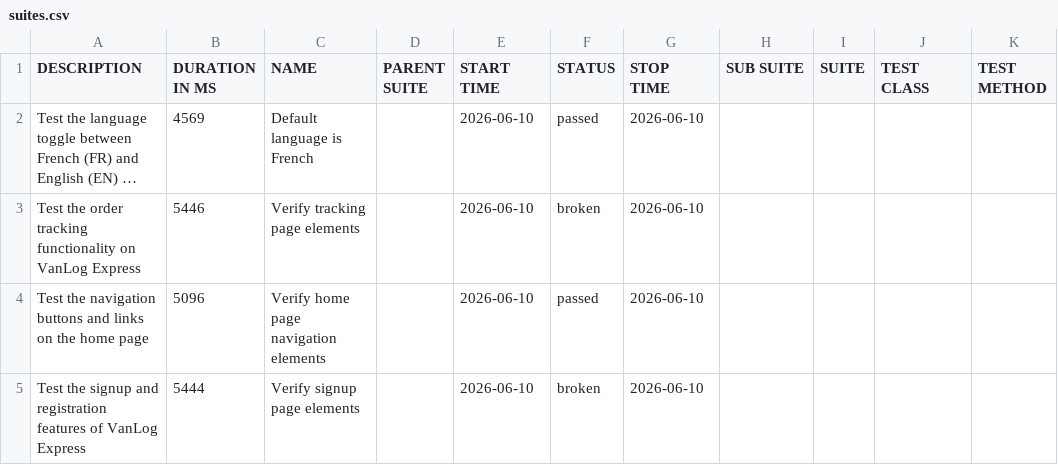
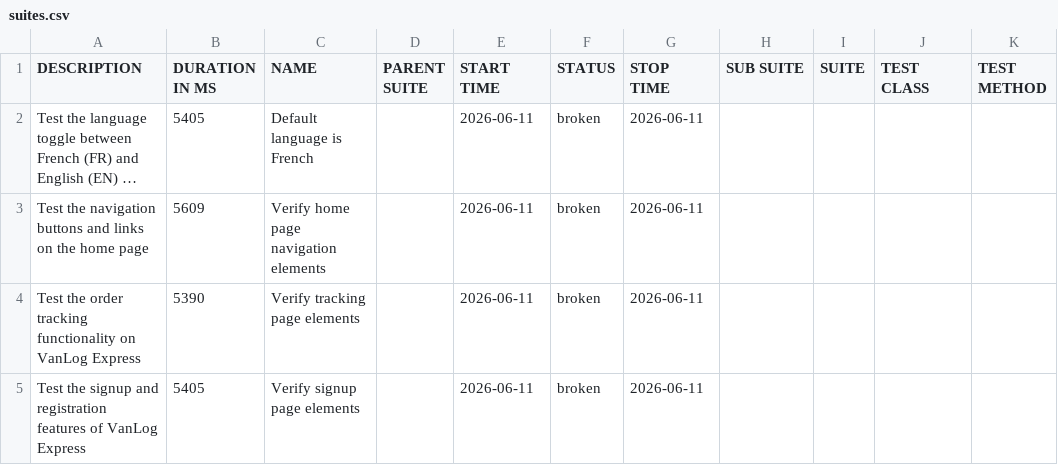
Before and after one commit to Raef211/Automation-vanlog-express, a CSV file: nightly/data/suites.csv, drawn as a sheet; long unchanged cells end in …; removed rows and columns are numbered as before the commit, all else as after; the diff names each change by its address in the sheet, - before the commit and + after, or states it on an @@ line.

```diff
--- a/nightly/data/suites.csv
+++ b/nightly/data/suites.csv
-B2 (DURATION IN MS): 4569
+B2 (DURATION IN MS): 5405
-E2 (START TIME): 2026-06-10
+E2 (START TIME): 2026-06-11
-F2 (STATUS): passed
+F2 (STATUS): broken
-G2 (STOP TIME): 2026-06-10
+G2 (STOP TIME): 2026-06-11
+row 3: Test the navigation buttons and links on the home page | 5609 | Verify home page navigation elements |  | 2026-06-11 | broken | 2026-06-11
-B4 (DURATION IN MS): 5446
+B4 (DURATION IN MS): 5390
-E4 (START TIME): 2026-06-10
+E4 (START TIME): 2026-06-11
-G4 (STOP TIME): 2026-06-10
+G4 (STOP TIME): 2026-06-11
-row 4: Test the navigation buttons and links on the home page | 5096 | Verify home page navigation elements |  | 2026-06-10 | passed | 2026-06-10
-B5 (DURATION IN MS): 5444
+B5 (DURATION IN MS): 5405
-E5 (START TIME): 2026-06-10
+E5 (START TIME): 2026-06-11
-G5 (STOP TIME): 2026-06-10
+G5 (STOP TIME): 2026-06-11
```
Also changed, not shown: nightly/data/behaviors.csv, 30 other files.
